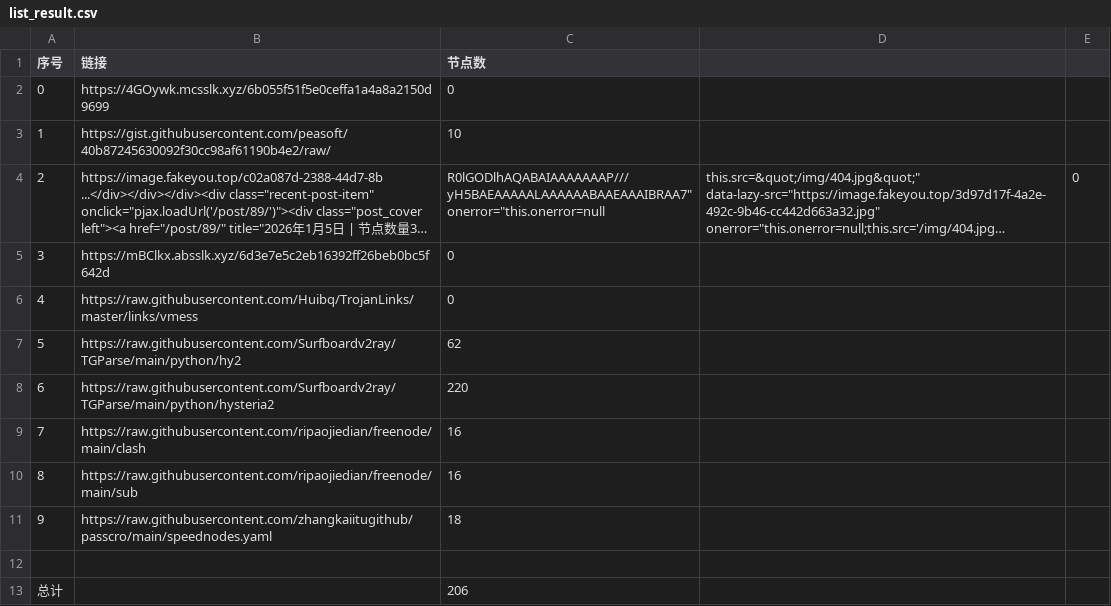
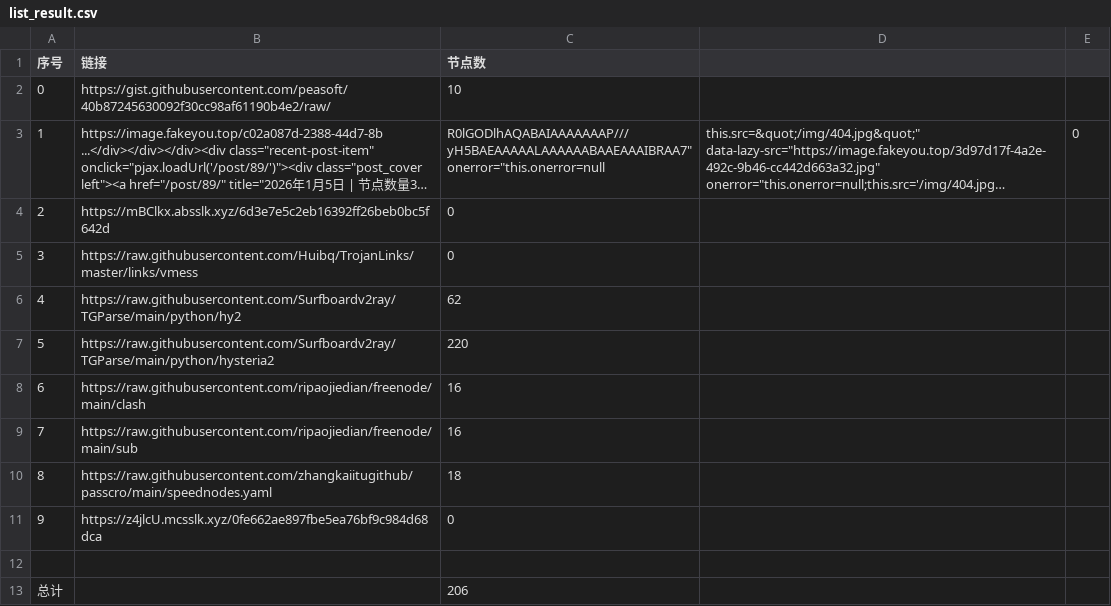
Before and after one commit to sdxinm/NoMoreWalls, a CSV file: list_result.csv, drawn as a sheet; long unchanged cells end in …; removed rows and columns are numbered as before the commit, all else as after; the diff names each change by its address in the sheet, - before the commit and + after, or states it on an @@ line.

```diff
--- a/list_result.csv
+++ b/list_result.csv
-row 2: 0 | https://4GOywk.mcsslk.xyz/6b055f51f5e0ceffa1a4a8a2150d9699 | 0
@@ column A (序号) renumbered between rows 2 and 10 @@
+row 11: 9 | https://z4jlcU.mcsslk.xyz/0fe662ae897fbe5ea76bf9c984d68dca | 0
```
Also changed, not shown: 3 other files.
